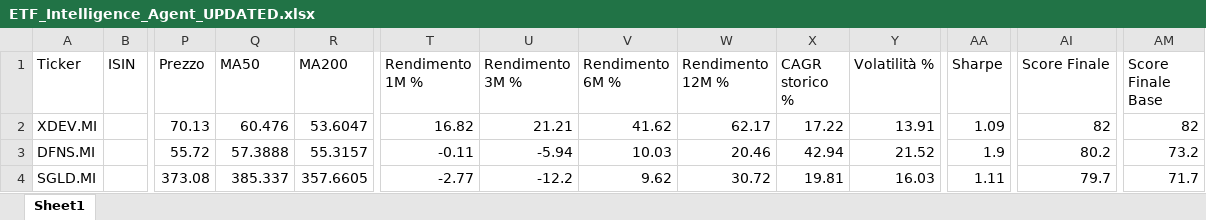
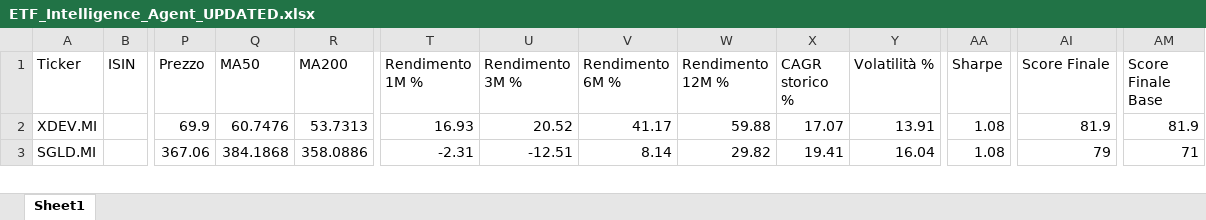
Before and after one commit to mirkomazzacuva/etf-intelligence-agent, an Excel workbook: ETF_Intelligence_Agent_UPDATED.xlsx, sheet Sheet1, drawn as a sheet; only a part is shown, gaps mark what is left out; values as stored, in another font and other column widths than the file's, no borders; removed rows and columns are numbered as before the commit, all else as after; rows hold the shown columns only; the diff covers the shown part only; the diff names each change by its address in the sheet, - before the commit and + after, or states it on an @@ line.

```diff
--- a/ETF_Intelligence_Agent_UPDATED.xlsx (sheet Sheet1)
+++ b/ETF_Intelligence_Agent_UPDATED.xlsx (sheet Sheet1)
-P2 (Prezzo): 70.13
+P2 (Prezzo): 69.9
-Q2 (MA50): 60.476
+Q2 (MA50): 60.7476
-R2 (MA200): 53.6047
+R2 (MA200): 53.7313
-T2 (Rendimento 1M %): 16.82
+T2 (Rendimento 1M %): 16.93
-U2 (Rendimento 3M %): 21.21
+U2 (Rendimento 3M %): 20.52
-V2 (Rendimento 6M %): 41.62
+V2 (Rendimento 6M %): 41.17
-W2 (Rendimento 12M %): 62.17
+W2 (Rendimento 12M %): 59.88
-X2 (CAGR storico %): 17.22
+X2 (CAGR storico %): 17.07
-AA2 (Sharpe): 1.09
+AA2 (Sharpe): 1.08
-AI2 (Score Finale): 82
+AI2 (Score Finale): 81.9
-AM2 (Score Finale Base): 82
+AM2 (Score Finale Base): 81.9
-row 3: DFNS.MI |  | 55.72 | 57.3888 | 55.3157 | -0.11 | -5.94 | 10.03 | 20.46 | 42.94 | 21.52 | 1.9 | 80.2 | 73.2
-P3 (Prezzo): 373.08
+P3 (Prezzo): 367.06
-Q3 (MA50): 385.337
+Q3 (MA50): 384.1868
-R3 (MA200): 357.6605
+R3 (MA200): 358.0886
-T3 (Rendimento 1M %): -2.77
+T3 (Rendimento 1M %): -2.31
-U3 (Rendimento 3M %): -12.2
+U3 (Rendimento 3M %): -12.51
-V3 (Rendimento 6M %): 9.62
+V3 (Rendimento 6M %): 8.14
-W3 (Rendimento 12M %): 30.72
+W3 (Rendimento 12M %): 29.82
-X3 (CAGR storico %): 19.81
+X3 (CAGR storico %): 19.41
-Y3 (Volatilità %): 16.03
+Y3 (Volatilità %): 16.04
-AA3 (Sharpe): 1.11
+AA3 (Sharpe): 1.08
-AI3 (Score Finale): 79.7
+AI3 (Score Finale): 79
-AM3 (Score Finale Base): 71.7
+AM3 (Score Finale Base): 71
```
Also changed, not shown: 1 added row and 186 edited cells elsewhere in this sheet, ETF_Allocation_Model.xlsx, 2 other files.
